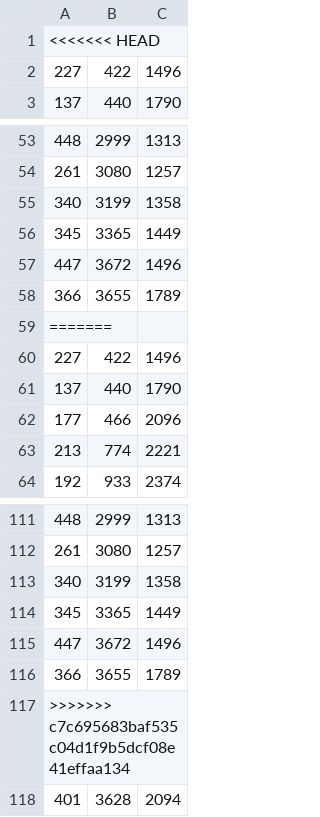
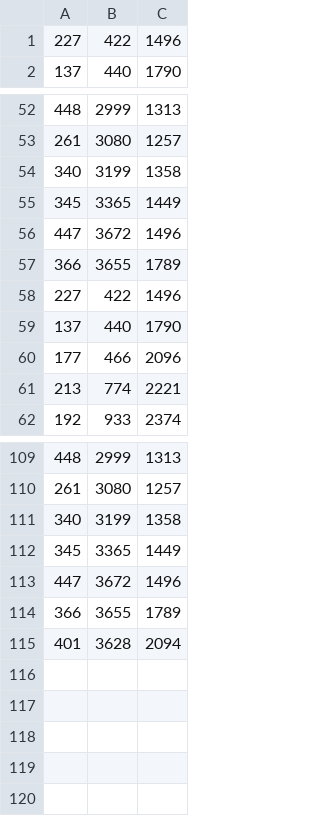
Before and after one commit to qJona65p/LookAhead, a CSV file: LookAheadPC/Filtros/cheeks.csv, drawn as a sheet; only a part is shown, gaps mark what is left out; the diff names each change by its address in the sheet, - before the commit and + after, or states it on an @@ line.

```diff
--- a/LookAheadPC/Filtros/cheeks.csv
+++ b/LookAheadPC/Filtros/cheeks.csv
-row 1: <<<<<<< HEAD
-row 59: =======
-row 117: >>>>>>> c7c695683baf535c04d1f9b5dcf08e41effaa134
```
Also changed, not shown: LookAheadPC/Filtros/eyebrows.csv, LookAheadPC/Filtros/jaw.csv, 1 other file.
